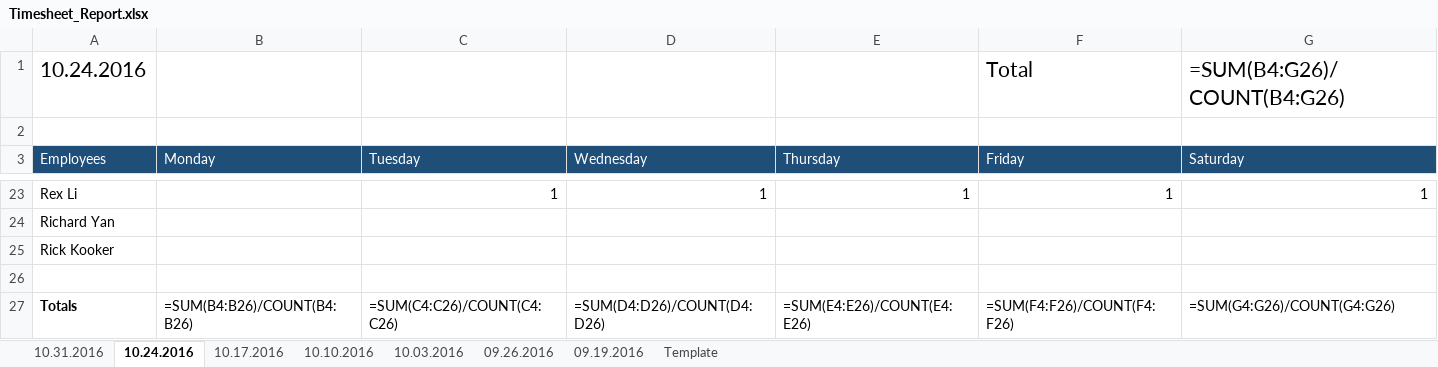
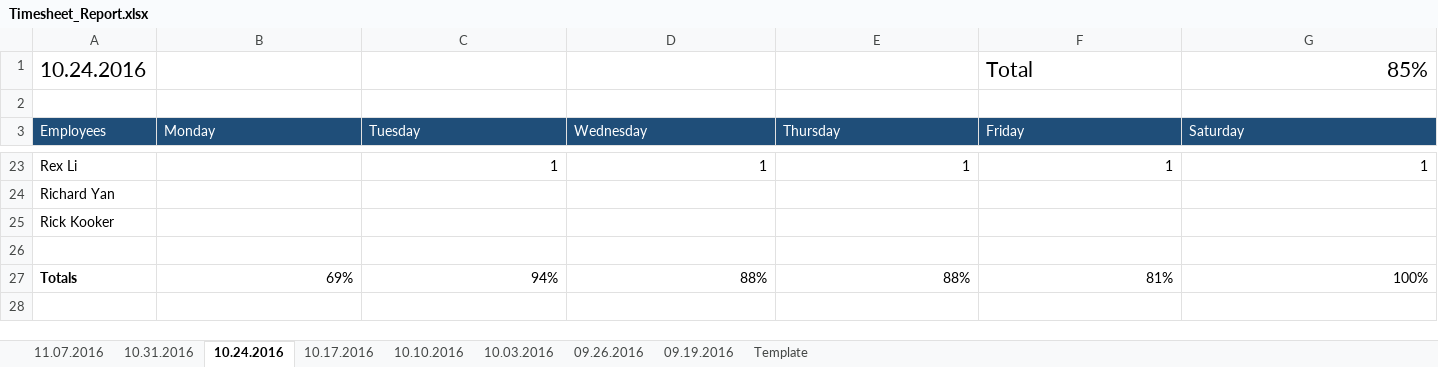
Before and after one commit to jneimy/TimeReport, an Excel workbook: Timesheet_Report.xlsx, sheet 10.24.2016, drawn as a sheet; only a part is shown, gaps mark what is left out; values as stored, in another font and other column widths than the file's, no borders; formulas without a stored value are shown as written; the diff names each change by its address in the sheet, - before the commit and + after, or states it on an @@ line.

```diff
--- a/Timesheet_Report.xlsx (sheet 10.24.2016)
+++ b/Timesheet_Report.xlsx (sheet 10.24.2016)
+sheet tab: 11.07.2016
-G1 (Saturday): =SUM(B4:G26)/COUNT(B4:G26)
+G1 (Saturday): 85%
-B27 (Monday): =SUM(B4:B26)/COUNT(B4:B26)
+B27 (Monday): 69%
-C27 (Tuesday): =SUM(C4:C26)/COUNT(C4:C26)
+C27 (Tuesday): 94%
-D27 (Wednesday): =SUM(D4:D26)/COUNT(D4:D26)
+D27 (Wednesday): 88%
-E27 (Thursday): =SUM(E4:E26)/COUNT(E4:E26)
+E27 (Thursday): 88%
-F27 (Friday): =SUM(F4:F26)/COUNT(F4:F26)
+F27 (Friday): 81%
-G27 (Saturday): =SUM(G4:G26)/COUNT(G4:G26)
+G27 (Saturday): 100%
```
Also changed, not shown: sheet 10.31.2016, sheet 10.03.2016, sheet 10.17.2016, sheet 09.26.2016, sheet 09.19.2016, sheet 10.10.2016, 1 more sheet.
